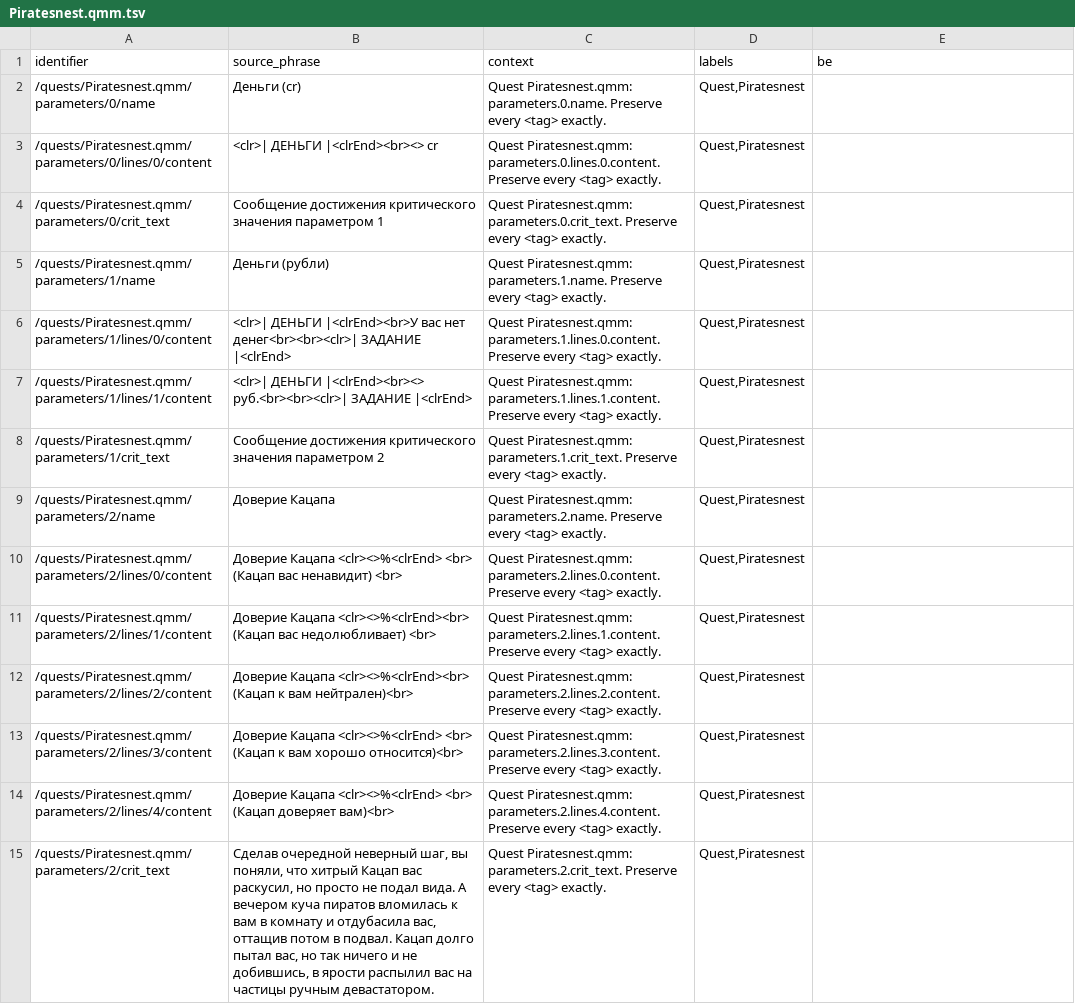
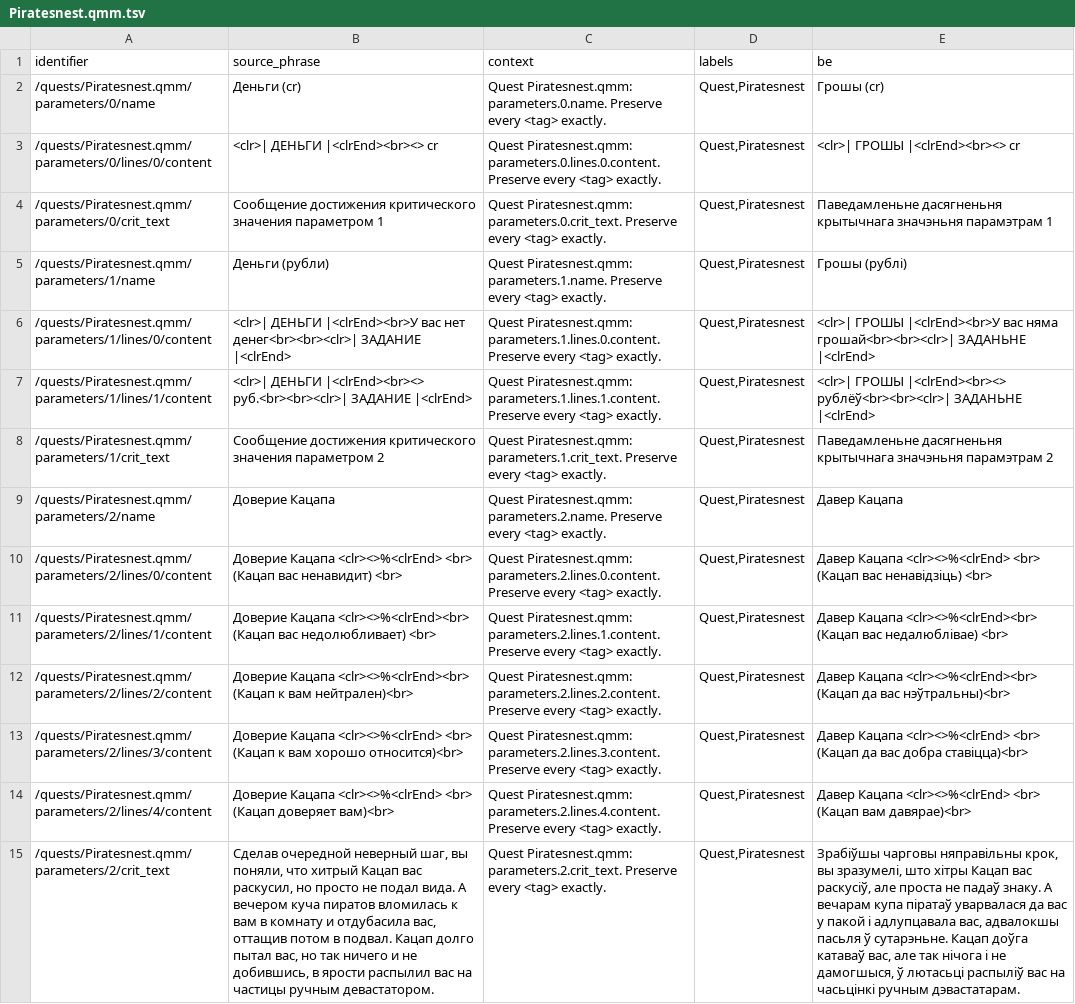
Before and after one commit to siarhei-zavadski/space-rangers-be-translation, a TSV file: corpus/quests/Piratesnest.qmm.tsv, drawn as a sheet; only a part is shown; the diff covers the shown part only; the diff names each change by its address in the sheet, - before the commit and + after, or states it on an @@ line.

```diff
--- a/corpus/quests/Piratesnest.qmm.tsv
+++ b/corpus/quests/Piratesnest.qmm.tsv
-E2 (be): (empty)
+E2 (be): Грошы (cr)
-E3 (be): (empty)
+E3 (be): <clr>| ГРОШЫ |<clrEnd><br><> cr
-E4 (be): (empty)
+E4 (be): Паведамленьне дасягненьня крытычнага значэньня парамэтрам 1
-E5 (be): (empty)
+E5 (be): Грошы (рублі)
-E6 (be): (empty)
+E6 (be): <clr>| ГРОШЫ |<clrEnd><br>У вас няма грошай<br><br><clr>| ЗАДАНЬНЕ |<clrEnd>
-E7 (be): (empty)
+E7 (be): <clr>| ГРОШЫ |<clrEnd><br><> рублёў<br><br><clr>| ЗАДАНЬНЕ |<clrEnd>
-E8 (be): (empty)
+E8 (be): Паведамленьне дасягненьня крытычнага значэньня парамэтрам 2
-E9 (be): (empty)
+E9 (be): Давер Кацапа
-E10 (be): (empty)
+E10 (be): Давер Кацапа <clr><>%<clrEnd> <br> (Кацап вас ненавідзіць) <br>
-E11 (be): (empty)
+E11 (be): Давер Кацапа <clr><>%<clrEnd><br> (Кацап вас недалюблівае) <br>
-E12 (be): (empty)
+E12 (be): Давер Кацапа <clr><>%<clrEnd><br> (Кацап да вас нэўтральны)<br>
-E13 (be): (empty)
+E13 (be): Давер Кацапа <clr><>%<clrEnd> <br> (Кацап да вас добра ставіцца)<br>
-E14 (be): (empty)
+E14 (be): Давер Кацапа <clr><>%<clrEnd> <br> (Кацап вам давярае)<br>
-E15 (be): (empty)
+E15 (be): Зрабіўшы чарговы няправільны крок, вы зразумелі, што хітры Кацап вас раскусіў, але проста не падаў знаку. А вечарам купа піратаў уварвалася да вас у пакой і адлупцавала вас, адвалокшы пасьля ў сутарэньне. Кацап доўга катаваў вас, але так нічога і не дамогшыся, ў лютасьці распыліў вас на часьцінкі ручным дэвастатарам.
```
Also changed, not shown: 41 edited cells elsewhere in this file, TERMBASE.tsv, corpus/quests/Domoclan.qmm.tsv.
